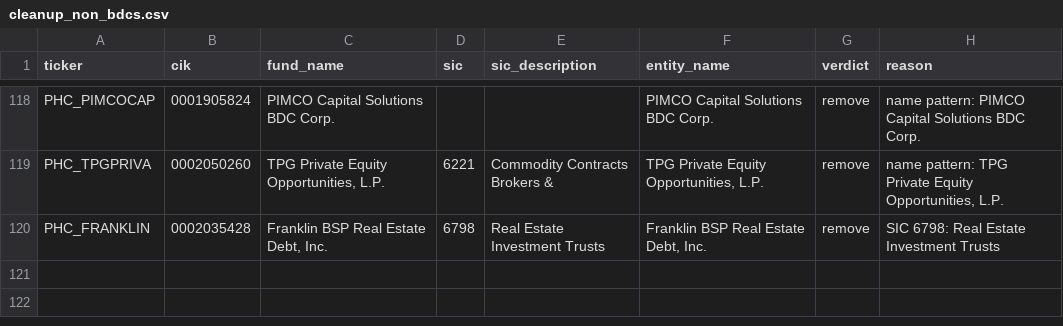
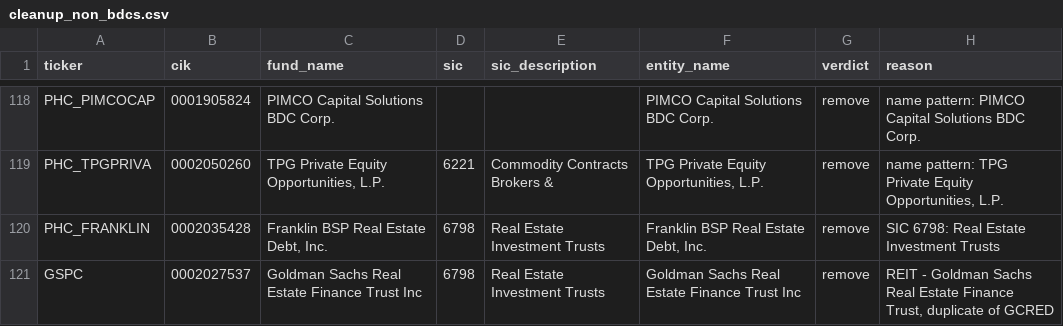
Before and after one commit to qazisaifrasool23-ui/bdc-intelligence, a CSV file: data/logs/cleanup_non_bdcs.csv, drawn as a sheet; only a part is shown, gaps mark what is left out.

```diff
--- a/data/logs/cleanup_non_bdcs.csv
+++ b/data/logs/cleanup_non_bdcs.csv
@@ -120 +120,2 @@
 "PHC_FRANKLIN","0002035428","Franklin BSP Real Estate Debt, Inc.","6798","Real Estate Investment Trusts","Franklin BSP Real Estate Debt, Inc.","remove","SIC 6798: Real Estate Investment Trusts"
+GSPC,0002027537,Goldman Sachs Real Estate Finance Trust Inc,6798,Real Estate Investment Trusts,Goldman Sachs Real Estate Finance Trust Inc,remove,"REIT - Goldman Sachs Real Estate Finance Trust, duplicate of GCRED"
```
Also changed, not shown: 4 other files.
